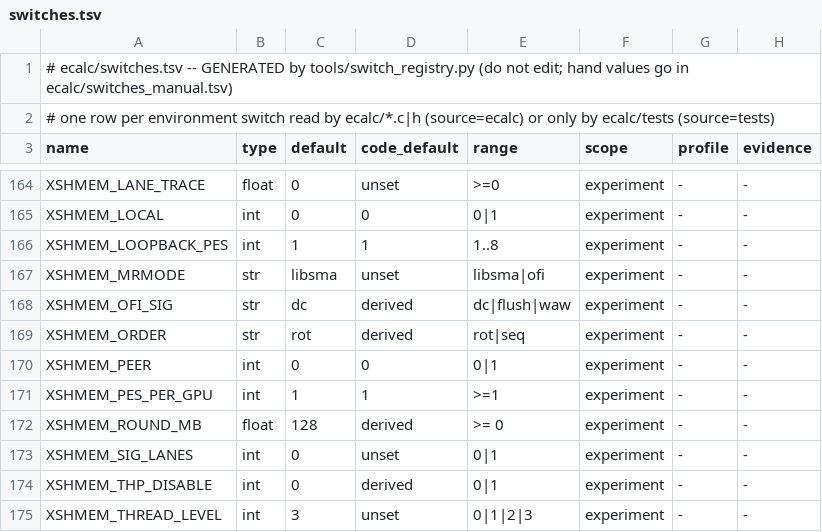
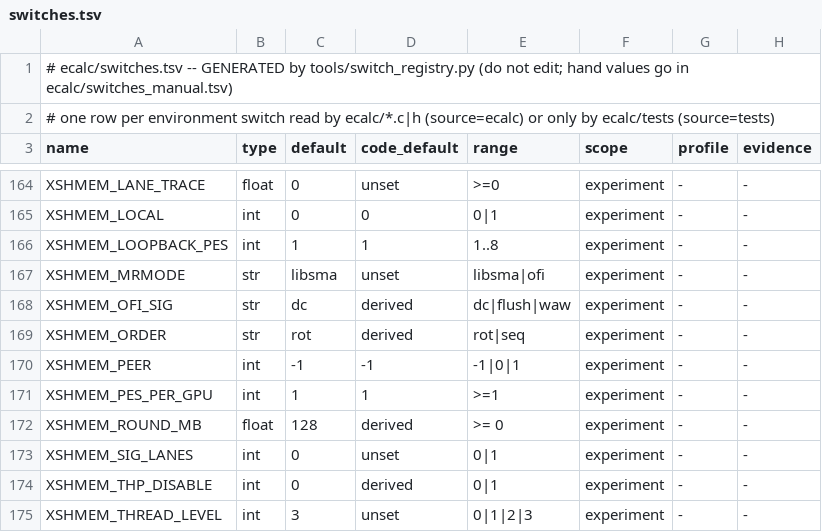
Before and after one commit to cecoppola/ntt, a TSV file: ecalc/switches.tsv, drawn as a sheet; only a part is shown, gaps mark what is left out; the diff names each change by its address in the sheet, - before the commit and + after, or states it on an @@ line.

```diff
--- a/ecalc/switches.tsv
+++ b/ecalc/switches.tsv
-C170 (default): 0
+C170 (default): -1
-D170 (code_default): 0
+D170 (code_default): -1
-E170 (range): 0|1
+E170 (range): -1|0|1
```
Also changed, not shown: ecalc/switches_manual.tsv, 5 other files.
